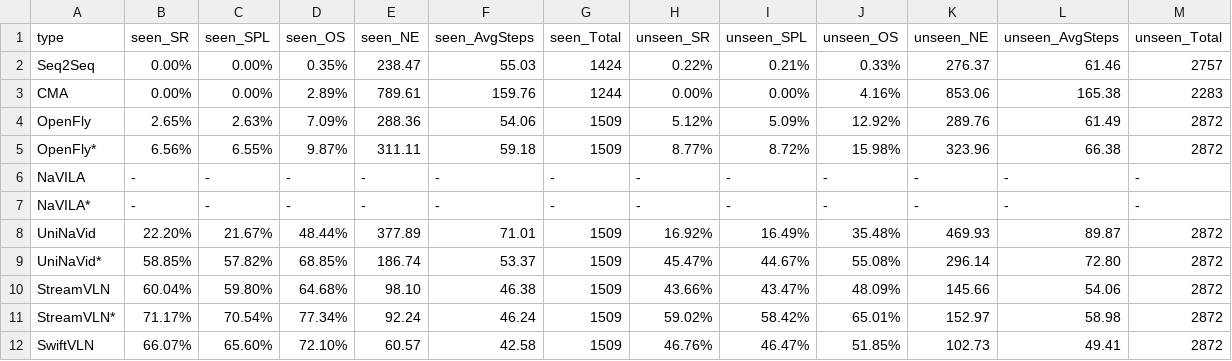
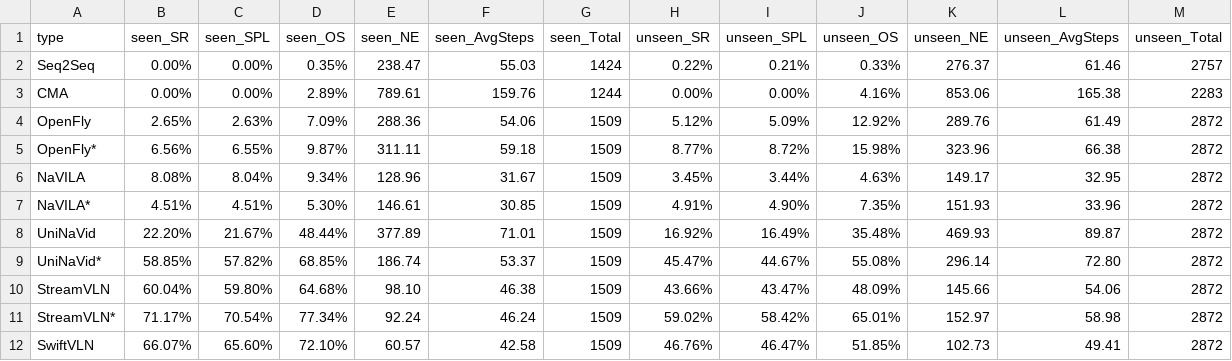
Before and after one commit to Eku127/SwiftVLN, a CSV file: reports/baseline_reports/baseline_0418_raw_data/baseline_0418_landmarkset_seen_unseen_all.csv, drawn as a sheet.

```diff
--- a/reports/baseline_reports/baseline_0418_raw_data/baseline_0418_landmarkset_seen_unseen_all.csv
+++ b/reports/baseline_reports/baseline_0418_raw_data/baseline_0418_landmarkset_seen_unseen_all.csv
@@ -5,4 +5,4 @@ OpenFly,2.65%,2.63%,7.09%,288.36,54.06,1509,5.12%,5.09%,12.92%,289.76,61.49,2872
 OpenFly*,6.56%,6.55%,9.87%,311.11,59.18,1509,8.77%,8.72%,15.98%,323.96,66.38,2872
-NaVILA,-,-,-,-,-,-,-,-,-,-,-,-
-NaVILA*,-,-,-,-,-,-,-,-,-,-,-,-
+NaVILA,8.08%,8.04%,9.34%,128.96,31.67,1509,3.45%,3.44%,4.63%,149.17,32.95,2872
+NaVILA*,4.51%,4.51%,5.30%,146.61,30.85,1509,4.91%,4.90%,7.35%,151.93,33.96,2872
 UniNaVid,22.20%,21.67%,48.44%,377.89,71.01,1509,16.92%,16.49%,35.48%,469.93,89.87,2872
```
Also changed, not shown: reports/baseline_reports/baseline_0418_raw_data/baseline_0418_boundary_seen_unseen_all.csv, reports/baseline_reports/baseline_0418_raw_data/baseline_0418_road_seen_unseen_all.csv, 9 other files.
